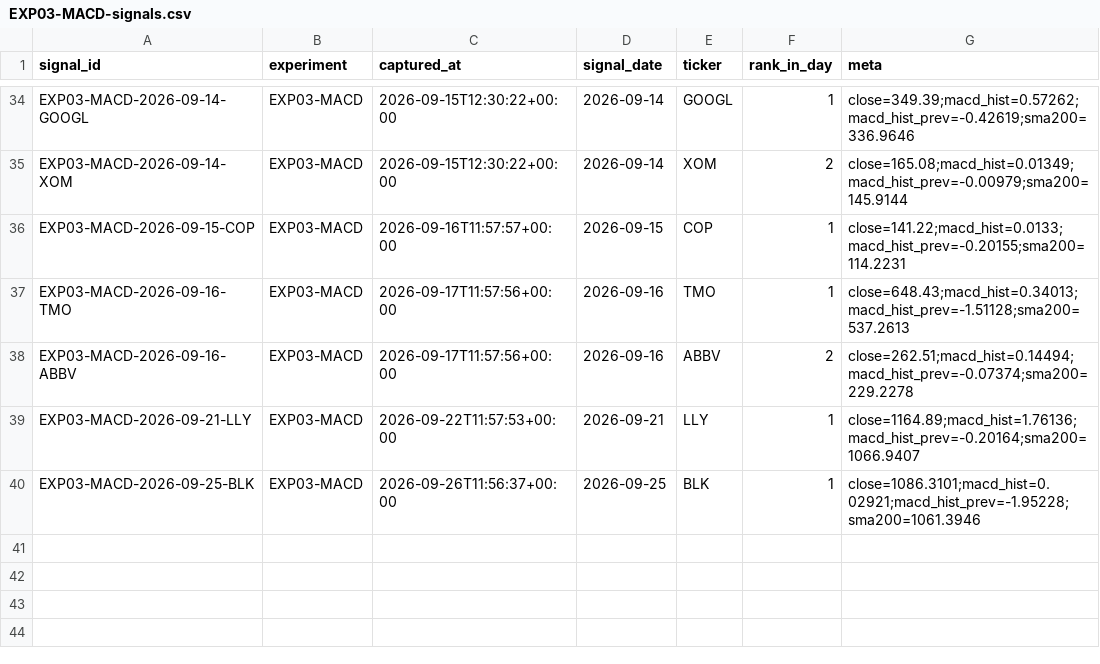
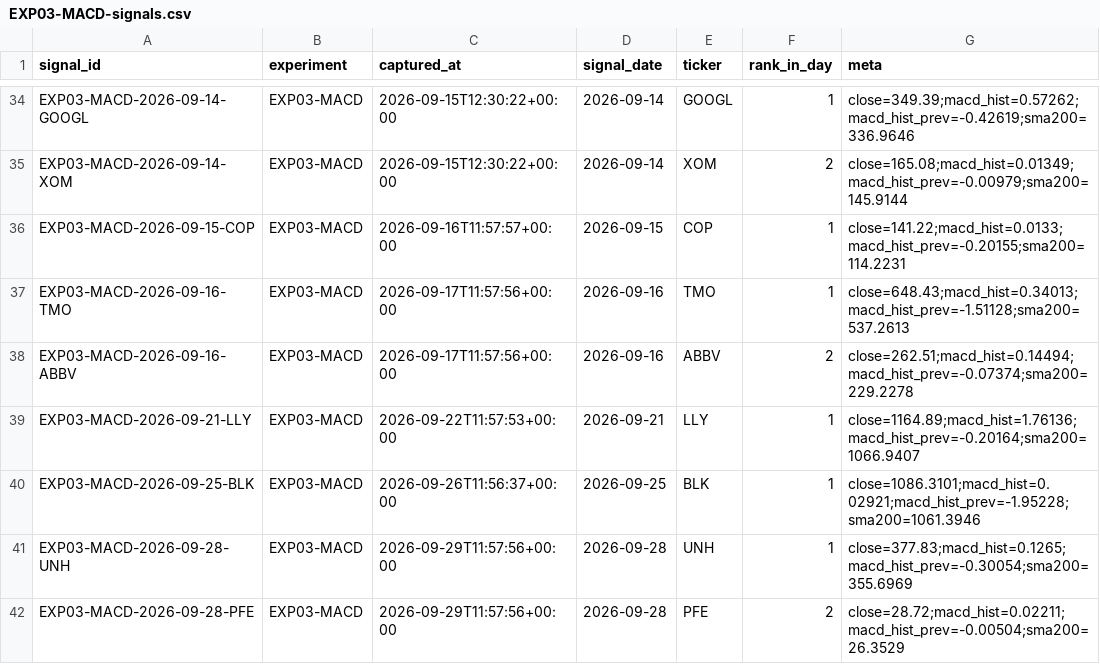
Before and after one commit to joshldavis/ThePickLog, a CSV file: experiments/EXP03-MACD-signals.csv, drawn as a sheet; only a part is shown, gaps mark what is left out; the diff names each change by its address in the sheet, - before the commit and + after, or states it on an @@ line.

```diff
--- a/experiments/EXP03-MACD-signals.csv
+++ b/experiments/EXP03-MACD-signals.csv
+row 41: EXP03-MACD-2026-09-28-UNH | EXP03-MACD | 2026-09-29T11:57:56+00:00 | 2026-09-28 | UNH | 1 | close=377.83;macd_hist=0.1265;macd_hist_prev=-0.30054;sma200=355.6969
+row 42: EXP03-MACD-2026-09-28-PFE | EXP03-MACD | 2026-09-29T11:57:56+00:00 | 2026-09-28 | PFE | 2 | close=28.72;macd_hist=0.02211;macd_hist_prev=-0.00504;sma200=26.3529
```
Also changed, not shown: edgar_snapshot.csv, experiments/EXP07-SMAPULL-signals.csv, 5 other files.
